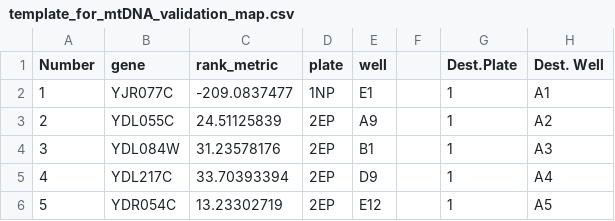
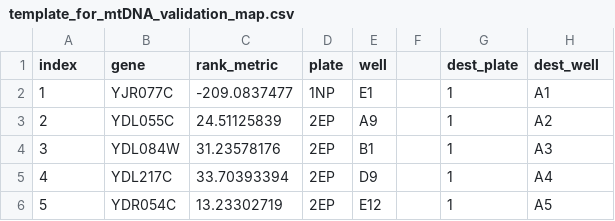
Before and after one commit to J-McNamara/barseq, a CSV file: analysis/analysis_notebook/inputs/template_for_mtDNA_validation_map.csv, drawn as a sheet; only a part is shown.

Commit message:
GSEA analysis

```diff
--- a/analysis/analysis_notebook/inputs/template_for_mtDNA_validation_map.csv
+++ b/analysis/analysis_notebook/inputs/template_for_mtDNA_validation_map.csv
@@ -1,2 +1,2 @@
-Number,gene,rank_metric,plate,well,,Dest.Plate,Dest. Well
+index,gene,rank_metric,plate,well,,dest_plate,dest_well
 1,YJR077C,-209.0837477,1NP,E1,,1,A1
```
